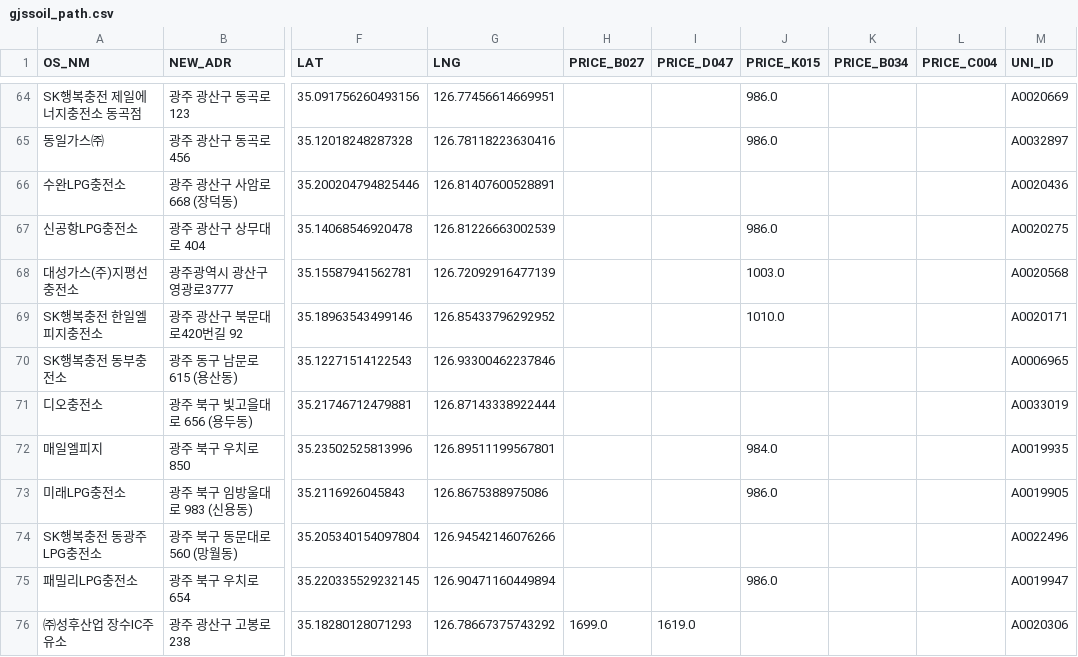
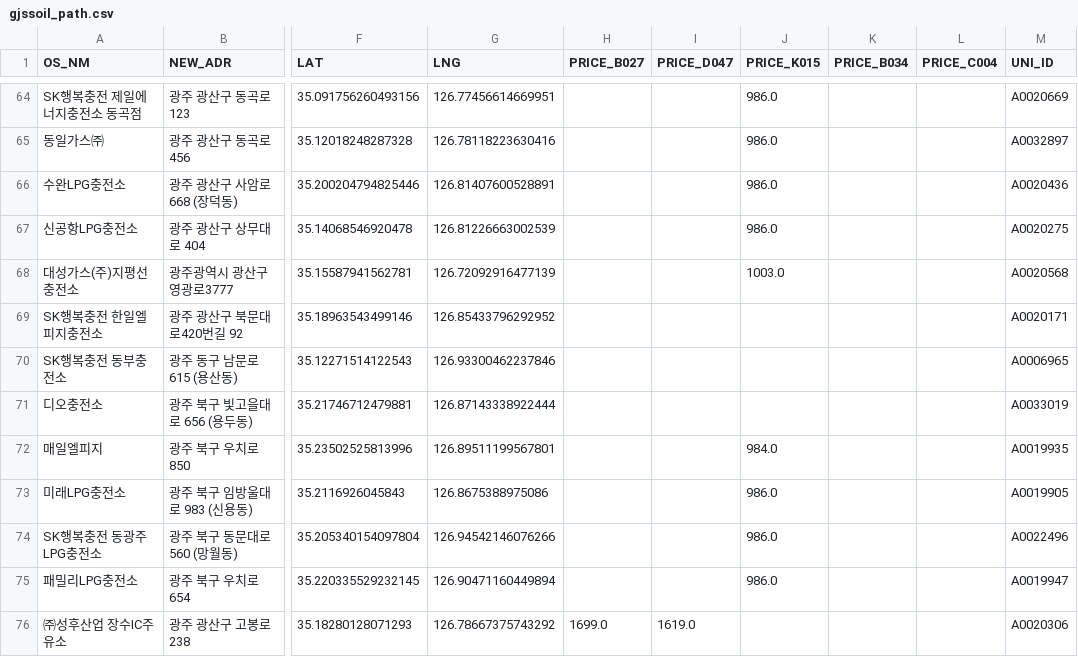
Before and after one commit to kurette683/gjssoil, a CSV file: gjssoil_path.csv, drawn as a sheet; only a part is shown, gaps mark what is left out; the diff covers the shown part only; the diff names each change by its address in the sheet, - before the commit and + after, or states it on an @@ line.

```diff
--- a/gjssoil_path.csv
+++ b/gjssoil_path.csv
-J66 (PRICE_K015): (empty)
+J66 (PRICE_K015): 986.0
-J69 (PRICE_K015): 1010.0
+J69 (PRICE_K015): (empty)
-J74 (PRICE_K015): (empty)
+J74 (PRICE_K015): 986.0
```
Also changed, not shown: 70 edited cells elsewhere in this file, 1 other file.
